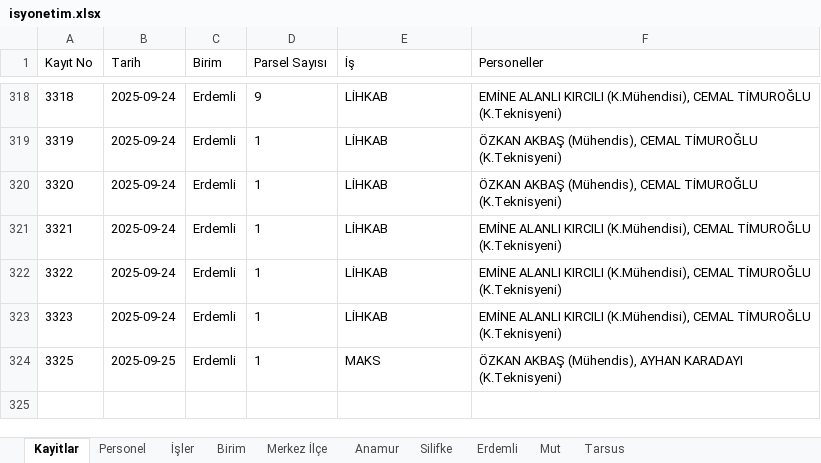
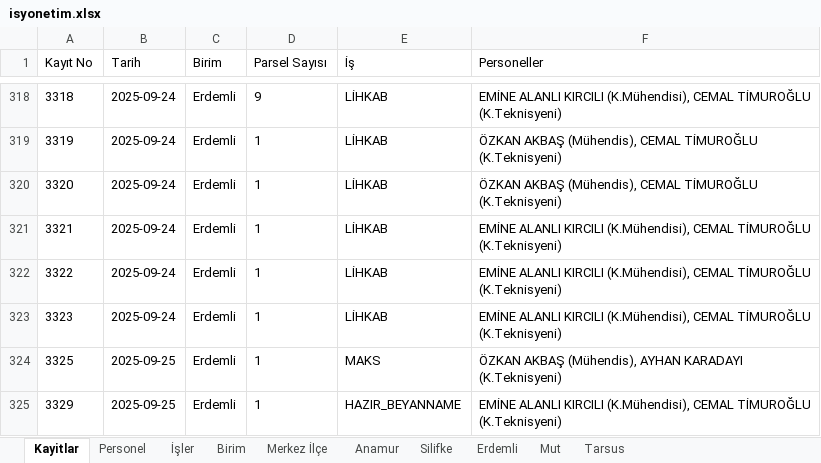
Before and after one commit to gokhangeo/isyonetim, an Excel workbook: isyonetim.xlsx, sheet Kayitlar, drawn as a sheet; only a part is shown, gaps mark what is left out; values as stored, in another font and other column widths than the file's, no borders; the diff names each change by its address in the sheet, - before the commit and + after, or states it on an @@ line.

Commit message:
[Kadastro App] Yeni kayıt eklendi: 3329

```diff
--- a/isyonetim.xlsx (sheet Kayitlar)
+++ b/isyonetim.xlsx (sheet Kayitlar)
+row 325: 3329 | 2025-09-25 | Erdemli | 1 | HAZIR_BEYANNAME | EMİNE ALANLI KIRCILI (K.Mühendisi), CEMAL TİMUROĞLU (K.Teknisyeni)
```
Also changed, not shown: sheet Erdemli.
